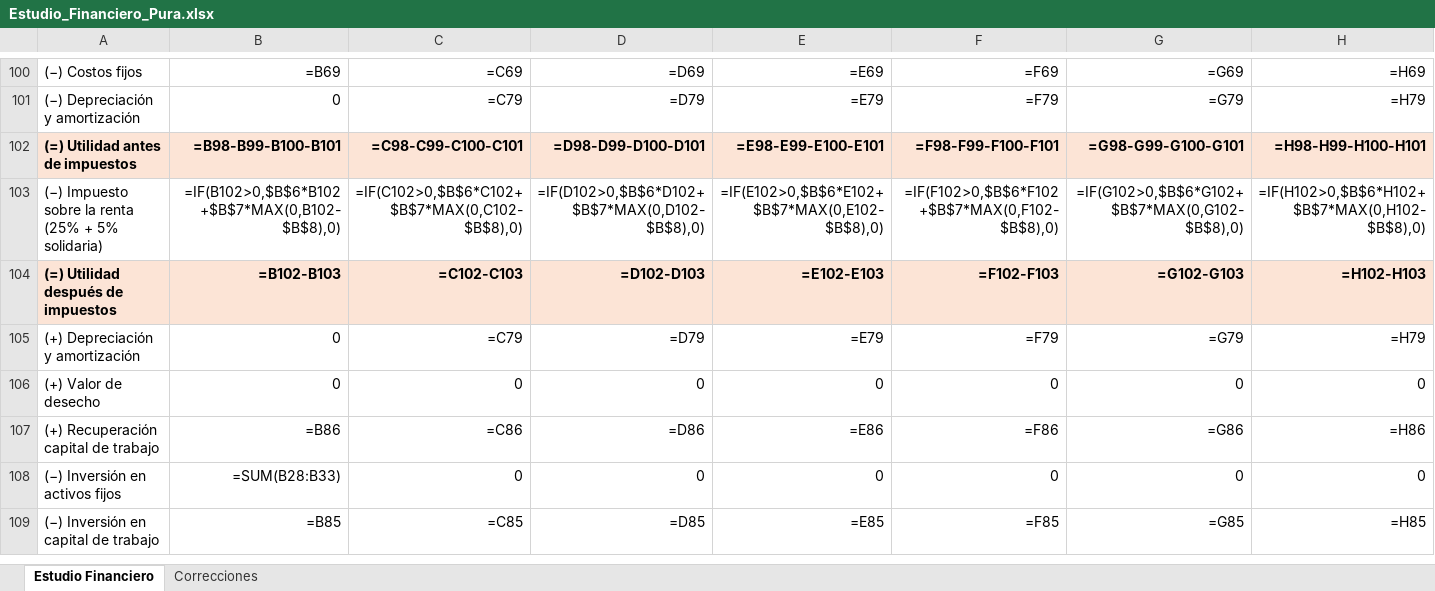
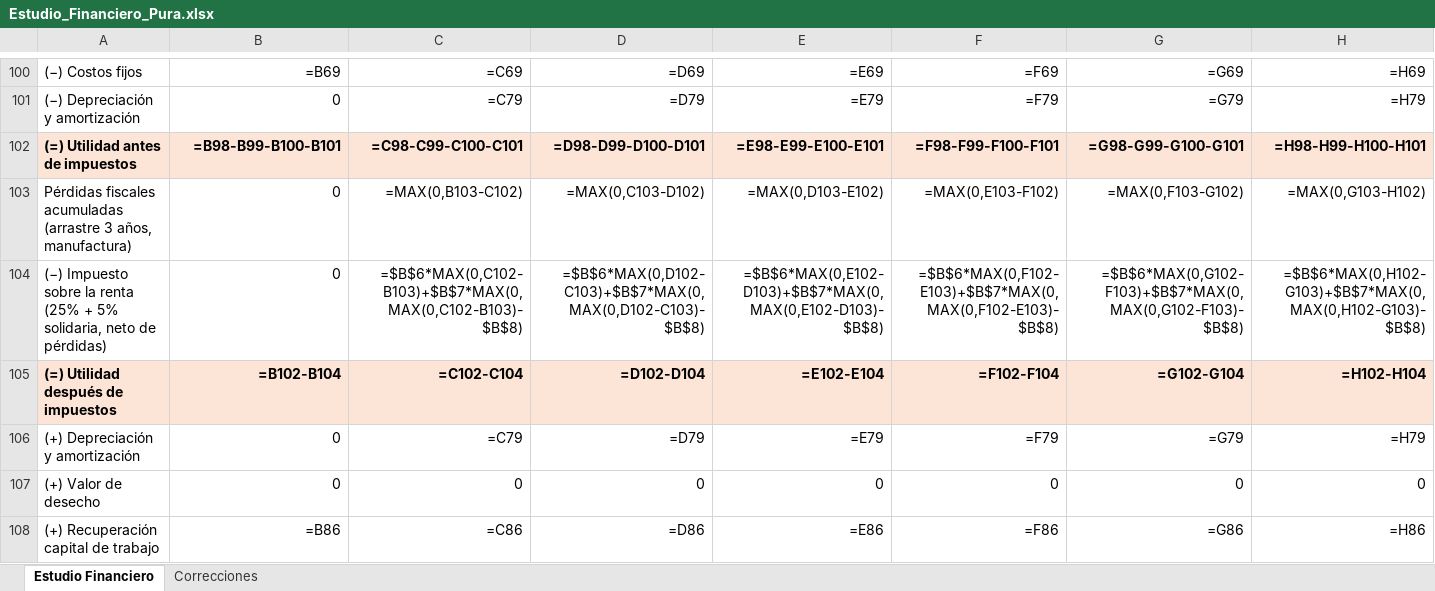
Before and after one commit to pewez267-dot/Rangos, an Excel workbook: Estudio_Financiero_Pura.xlsx, sheet Estudio Financiero, drawn as a sheet; only a part is shown, gaps mark what is left out; the shorter side is filled out with more unchanged rows; values as stored, in another font and other column widths than the file's, no borders; formulas without a stored value are shown as written; removed rows and columns are numbered as before the commit, all else as after; rows hold the shown columns only; the diff covers the shown part only; the diff names each change by its address in the sheet, - before the commit and + after, or states it on an @@ line.

Commit message:
Estudio financiero Pura: arrastre de perdidas 3 anios + capital de trabajo 1 mes (legal HN); tesis congruente con evaluacion financiera en azul (VAN/TIR/PRI/WACC, camion 5 anios)

```diff
--- a/Estudio_Financiero_Pura.xlsx (sheet Estudio Financiero)
+++ b/Estudio_Financiero_Pura.xlsx (sheet Estudio Financiero)
-row 103: (−) Impuesto sobre la renta (25% + 5% solidaria) | =IF(B102>0,$B$6*B102+$B$7*MAX(0,B102-$B$8),0) | =IF(C102>0,$B$6*C102+$B$7*MAX(0,C102-$B$8),0) | =IF(D102>0,$B$6*D102+$B$7*MAX(0,D102-$B$8),0) | =IF(E102>0,$B$6*E102+$B$7*MAX(0,E102-$B$8),0) | =IF(F102>0,$B$6*F102+$B$7*MAX(0,F102-$B$8),0) | =IF(G102>0,$B$6*G102+$B$7*MAX(0,G102-$B$8),0) | =IF(H102>0,$B$6*H102+$B$7*MAX(0,H102-$B$8),0)
+row 103: Pérdidas fiscales acumuladas (arrastre 3 años, manufactura) | 0 | =MAX(0,B103-C102) | =MAX(0,C103-D102) | =MAX(0,D103-E102) | =MAX(0,E103-F102) | =MAX(0,F103-G102) | =MAX(0,G103-H102)
+row 104: (−) Impuesto sobre la renta (25% + 5% solidaria, neto de pérdidas) | 0 | =$B$6*MAX(0,C102-B103)+$B$7*MAX(0,MAX(0,C102-B103)-$B$8) | =$B$6*MAX(0,D102-C103)+$B$7*MAX(0,MAX(0,D102-C103)-$B$8) | =$B$6*MAX(0,E102-D103)+$B$7*MAX(0,MAX(0,E102-D103)-$B$8) | =$B$6*MAX(0,F102-E103)+$B$7*MAX(0,MAX(0,F102-E103)-$B$8) | =$B$6*MAX(0,G102-F103)+$B$7*MAX(0,MAX(0,G102-F103)-$B$8) | =$B$6*MAX(0,H102-G103)+$B$7*MAX(0,MAX(0,H102-G103)-$B$8)
-B105: =B102-B103
+B105: =B102-B104
-C105: =C102-C103
+C105: =C102-C104
-D105: =D102-D103
+D105: =D102-D104
-E105: =E102-E103
+E105: =E102-E104
-F105: =F102-F103
+F105: =F102-F104
-G105: =G102-G103
+G105: =G102-G104
-H105: =H102-H103
+H105: =H102-H104
```
Also changed, not shown: 4 added rows, 2 removed rows and 89 edited cells elsewhere in this sheet, sheet Correcciones, 1 other file.
